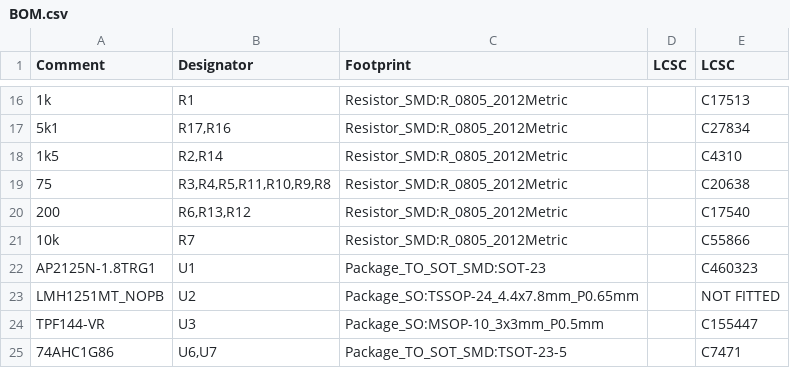
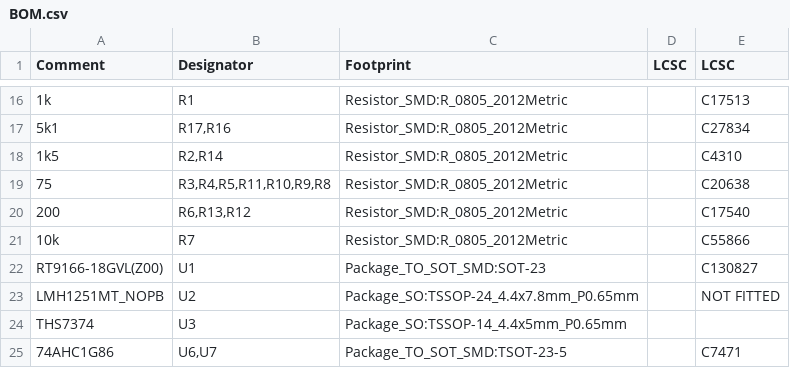
Before and after one commit to jamvanderloeff/Component-to-RGB, a CSV file: BOM.csv, drawn as a sheet; only a part is shown, gaps mark what is left out.

```diff
--- a/BOM.csv
+++ b/BOM.csv
@@ -21,5 +21,5 @@ Comment,Designator,Footprint,LCSC, LCSC
 "10k","R7","Resistor_SMD:R_0805_2012Metric","","C55866"
-"AP2125N-1.8TRG1","U1","Package_TO_SOT_SMD:SOT-23","","C460323"
+"RT9166-18GVL(Z00)","U1","Package_TO_SOT_SMD:SOT-23","","C130827"
 "LMH1251MT_NOPB","U2","Package_SO:TSSOP-24_4.4x7.8mm_P0.65mm","","NOT FITTED"
-"TPF144-VR","U3","Package_SO:MSOP-10_3x3mm_P0.5mm","","C155447"
+"THS7374","U3","Package_SO:TSSOP-14_4.4x5mm_P0.65mm",""
 "74AHC1G86","U6,U7","Package_TO_SOT_SMD:TSOT-23-5","","C7471"
```
Also changed, not shown: gerbs/comprgb-top-pos.csv, 18 other files.
